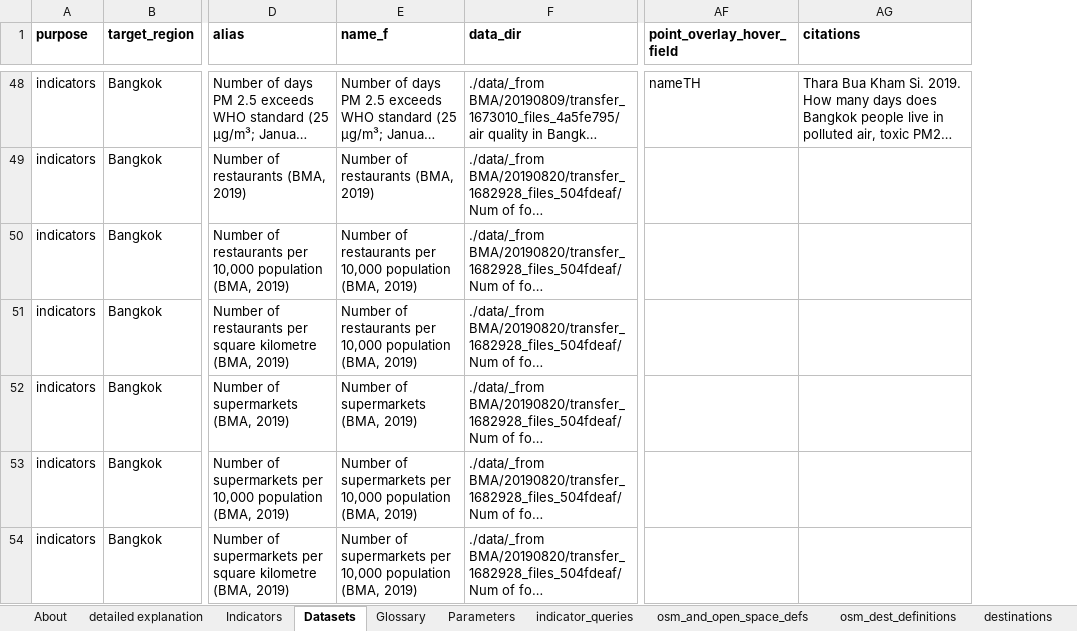
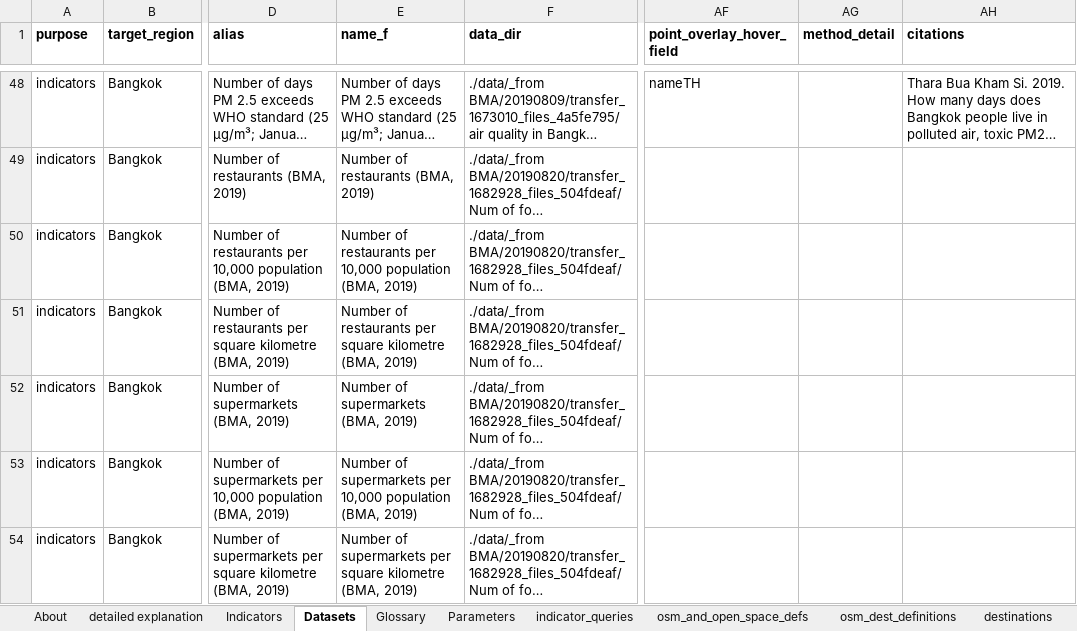
Before and after one commit to carlhiggs/spatial-urban-indicators, an Excel workbook: process/_project_configuration.xlsx, sheet Datasets, drawn as a sheet; only a part is shown, gaps mark what is left out; long unchanged cells end in …; values as stored, in another font and other column widths than the file's, no borders; the diff covers the shown part only; the diff names each change by its address in the sheet, - before the commit and + after, or states it on an @@ line.

```diff
--- a/process/_project_configuration.xlsx (sheet Datasets)
+++ b/process/_project_configuration.xlsx (sheet Datasets)
+column AG (method_detail), empty
-E51 (name_f): …restaurants per 10,000 population (BMA, 2019)
+E51 (name_f): …restaurants per square kilometre (BMA, 2019)
-E54 (name_f): …supermarkets per 10,000 population (BMA, 2019)
+E54 (name_f): …supermarkets per square kilometre (BMA, 2019)
```
Also changed, not shown: 9 added rows and 3 edited cells elsewhere in this sheet, 1 other file.
